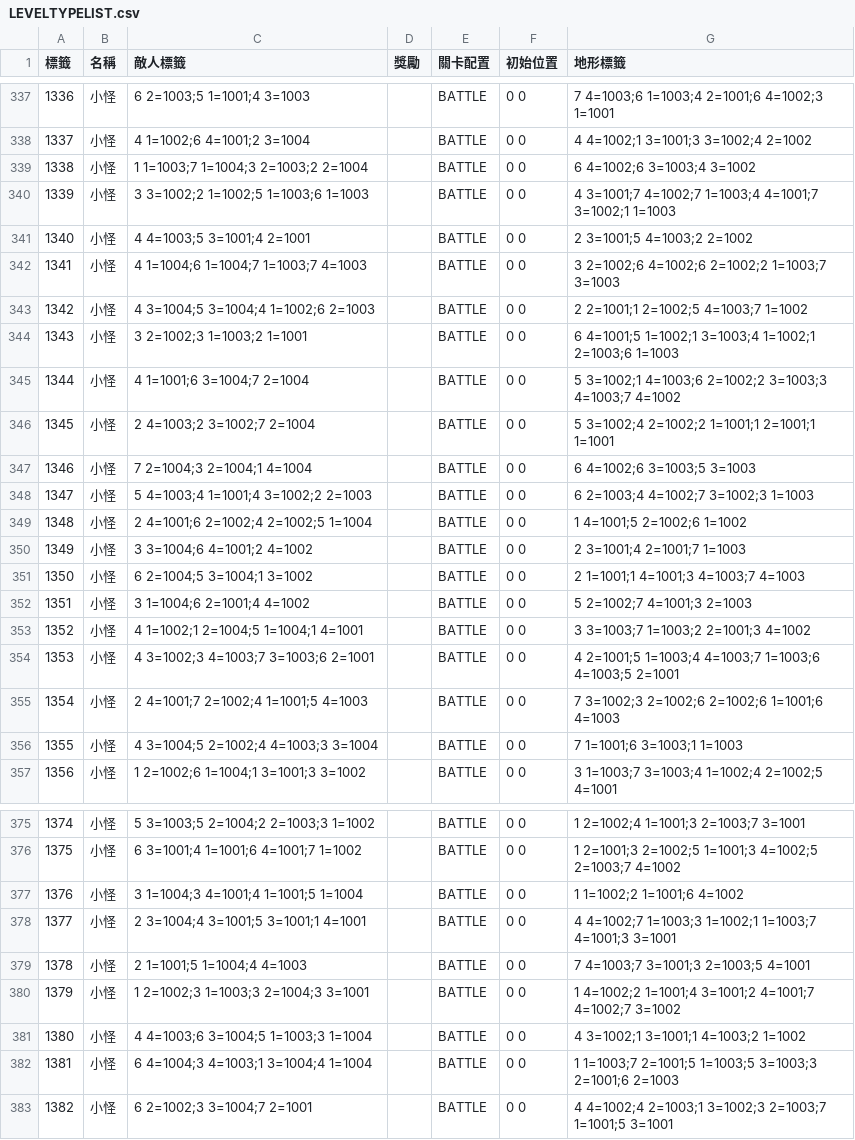
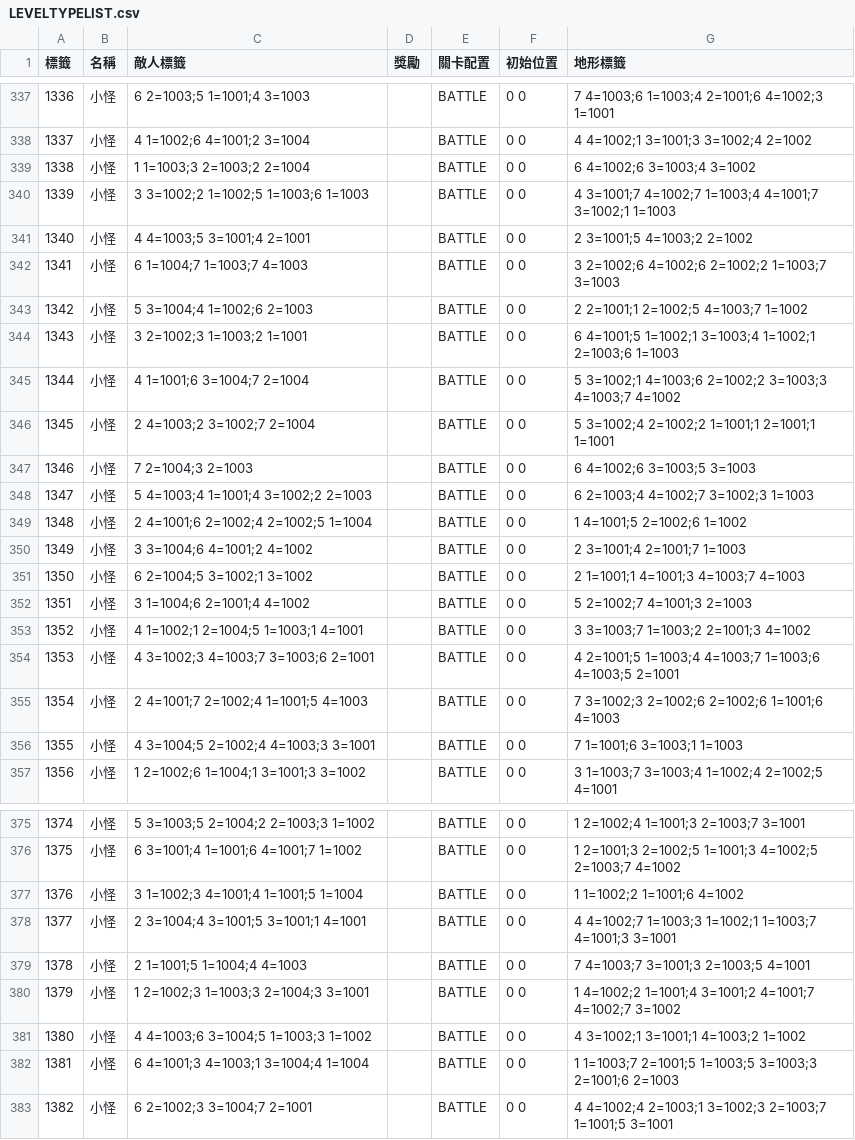
Before and after one commit to yucheng0210/Card, a CSV file: Assets/StreamingAssets/LEVELTYPELIST.csv, drawn as a sheet; only a part is shown, gaps mark what is left out; the diff covers the shown part only.

```diff
--- a/Assets/StreamingAssets/LEVELTYPELIST.csv
+++ b/Assets/StreamingAssets/LEVELTYPELIST.csv
@@ -338,7 +338,7 @@
 1337,小怪,4 1=1002;6 4=1001;2 3=1004,,BATTLE,0 0,4 4=1002;1 3=1001;3 3=1002;4 2=1002
-1338,小怪,1 1=1003;7 1=1004;3 2=1003;2 2=1004,,BATTLE,0 0,6 4=1002;6 3=1003;4 3=1002
+1338,小怪,1 1=1003;3 2=1003;2 2=1004,,BATTLE,0 0,6 4=1002;6 3=1003;4 3=1002
 1339,小怪,3 3=1002;2 1=1002;5 1=1003;6 1=1003,,BATTLE,0 0,4 3=1001;7 4=1002;7 1=1003;4 4=1001;7 3=1002;1 1=1003
 1340,小怪,4 4=1003;5 3=1001;4 2=1001,,BATTLE,0 0,2 3=1001;5 4=1003;2 2=1002
-1341,小怪,4 1=1004;6 1=1004;7 1=1003;7 4=1003,,BATTLE,0 0,3 2=1002;6 4=1002;6 2=1002;2 1=1003;7 3=1003
-1342,小怪,4 3=1004;5 3=1004;4 1=1002;6 2=1003,,BATTLE,0 0,2 2=1001;1 2=1002;5 4=1003;7 1=1002
+1341,小怪,6 1=1004;7 1=1003;7 4=1003,,BATTLE,0 0,3 2=1002;6 4=1002;6 2=1002;2 1=1003;7 3=1003
+1342,小怪,5 3=1004;4 1=1002;6 2=1003,,BATTLE,0 0,2 2=1001;1 2=1002;5 4=1003;7 1=1002
 1343,小怪,3 2=1002;3 1=1003;2 1=1001,,BATTLE,0 0,6 4=1001;5 1=1002;1 3=1003;4 1=1002;1 2=1003;6 1=1003
@@ -346,3 +346,3 @@
 1345,小怪,2 4=1003;2 3=1002;7 2=1004,,BATTLE,0 0,5 3=1002;4 2=1002;2 1=1001;1 2=1001;1 1=1001
-1346,小怪,7 2=1004;3 2=1004;1 4=1004,,BATTLE,0 0,6 4=1002;6 3=1003;5 3=1003
+1346,小怪,7 2=1004;3 2=1003,,BATTLE,0 0,6 4=1002;6 3=1003;5 3=1003
 1347,小怪,5 4=1003;4 1=1001;4 3=1002;2 2=1003,,BATTLE,0 0,6 2=1003;4 4=1002;7 3=1002;3 1=1003
@@ -350,8 +350,8 @@
 1349,小怪,3 3=1004;6 4=1001;2 4=1002,,BATTLE,0 0,2 3=1001;4 2=1001;7 1=1003
-1350,小怪,6 2=1004;5 3=1004;1 3=1002,,BATTLE,0 0,2 1=1001;1 4=1001;3 4=1003;7 4=1003
+1350,小怪,6 2=1004;5 3=1002;1 3=1002,,BATTLE,0 0,2 1=1001;1 4=1001;3 4=1003;7 4=1003
 1351,小怪,3 1=1004;6 2=1001;4 4=1002,,BATTLE,0 0,5 2=1002;7 4=1001;3 2=1003
-1352,小怪,4 1=1002;1 2=1004;5 1=1004;1 4=1001,,BATTLE,0 0,3 3=1003;7 1=1003;2 2=1001;3 4=1002
+1352,小怪,4 1=1002;1 2=1004;5 1=1003;1 4=1001,,BATTLE,0 0,3 3=1003;7 1=1003;2 2=1001;3 4=1002
 1353,小怪,4 3=1002;3 4=1003;7 3=1003;6 2=1001,,BATTLE,0 0,4 2=1001;5 1=1003;4 4=1003;7 1=1003;6 4=1003;5 2=1001
 1354,小怪,2 4=1001;7 2=1002;4 1=1001;5 4=1003,,BATTLE,0 0,7 3=1002;3 2=1002;6 2=1002;6 1=1001;6 4=1003
-1355,小怪,4 3=1004;5 2=1002;4 4=1003;3 3=1004,,BATTLE,0 0,7 1=1001;6 3=1003;1 1=1003
+1355,小怪,4 3=1004;5 2=1002;4 4=1003;3 3=1001,,BATTLE,0 0,7 1=1001;6 3=1003;1 1=1003
 1356,小怪,1 2=1002;6 1=1004;1 3=1001;3 3=1002,,BATTLE,0 0,3 1=1003;7 3=1003;4 1=1002;4 2=1002;5 4=1001
@@ -376,3 +376,3 @@
 1375,小怪,6 3=1001;4 1=1001;6 4=1001;7 1=1002,,BATTLE,0 0,1 2=1001;3 2=1002;5 1=1001;3 4=1002;5 2=1003;7 4=1002
-1376,小怪,3 1=1004;3 4=1001;4 1=1001;5 1=1004,,BATTLE,0 0,1 1=1002;2 1=1001;6 4=1002
+1376,小怪,3 1=1002;3 4=1001;4 1=1001;5 1=1004,,BATTLE,0 0,1 1=1002;2 1=1001;6 4=1002
 1377,小怪,2 3=1004;4 3=1001;5 3=1001;1 4=1001,,BATTLE,0 0,4 4=1002;7 1=1003;3 1=1002;1 1=1003;7 4=1001;3 3=1001
@@ -380,4 +380,4 @@
 1379,小怪,1 2=1002;3 1=1003;3 2=1004;3 3=1001,,BATTLE,0 0,1 4=1002;2 1=1001;4 3=1001;2 4=1001;7 4=1002;7 3=1002
-1380,小怪,4 4=1003;6 3=1004;5 1=1003;3 1=1004,,BATTLE,0 0,4 3=1002;1 3=1001;1 4=1003;2 1=1002
-1381,小怪,6 4=1004;3 4=1003;1 3=1004;4 1=1004,,BATTLE,0 0,1 1=1003;7 2=1001;5 1=1003;5 3=1003;3 2=1001;6 2=1003
+1380,小怪,4 4=1003;6 3=1004;5 1=1003;3 1=1002,,BATTLE,0 0,4 3=1002;1 3=1001;1 4=1003;2 1=1002
+1381,小怪,6 4=1001;3 4=1003;1 3=1004;4 1=1004,,BATTLE,0 0,1 1=1003;7 2=1001;5 1=1003;5 3=1003;3 2=1001;6 2=1003
 1382,小怪,6 2=1002;3 3=1004;7 2=1001,,BATTLE,0 0,4 4=1002;4 2=1003;1 3=1002;3 2=1003;7 1=1001;5 3=1001
```
Also changed, not shown: 4 edited cells elsewhere in this file, 17 other files.
